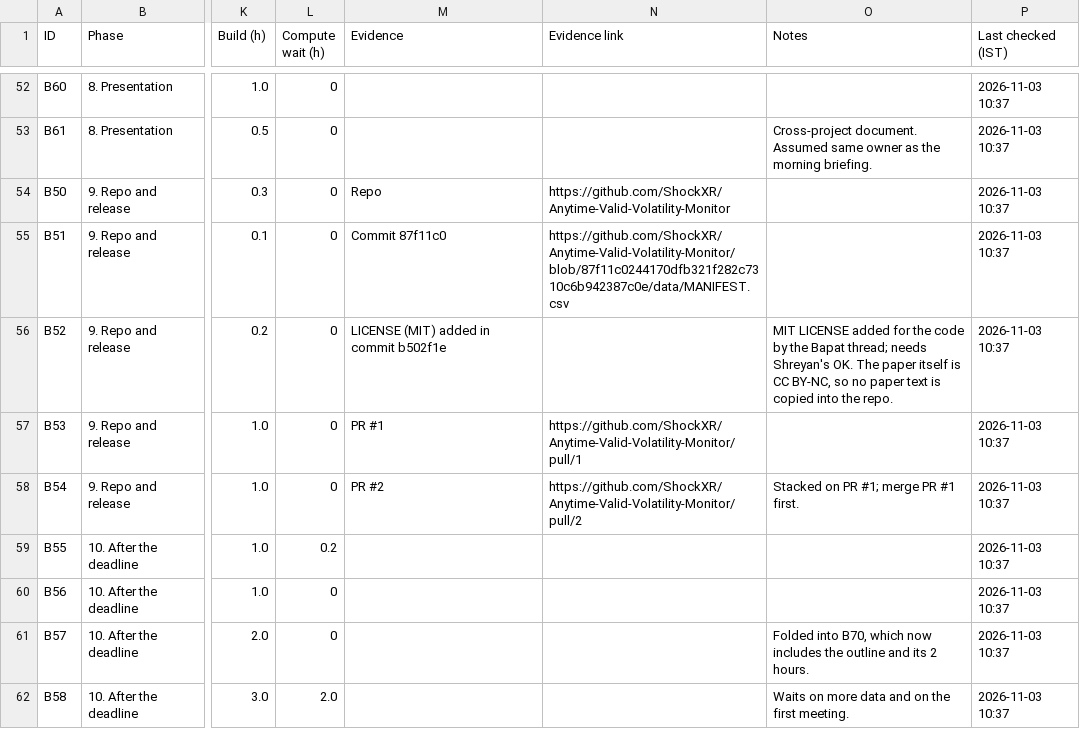
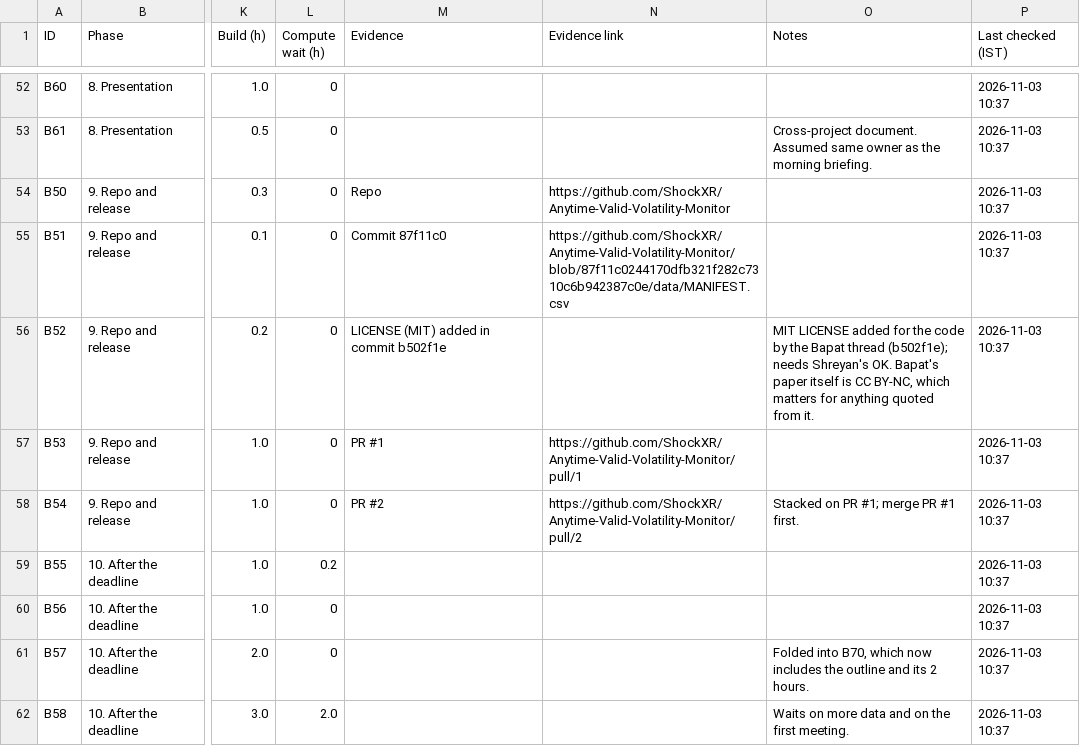
Before and after one commit to ShockXR/Anytime-Valid-Volatility-Monitor, a CSV file: tracker/tasks.csv, drawn as a sheet; only a part is shown, gaps mark what is left out; the diff names each change by its address in the sheet, - before the commit and + after, or states it on an @@ line.

```diff
--- a/tracker/tasks.csv
+++ b/tracker/tasks.csv
-O56 (Notes): …the Bapat thread; needs Shreyan's OK. The paper itself is CC BY-NC, so no paper text is copied into the repo.
+O56 (Notes): …the Bapat thread (b502f1e); needs Shreyan's OK. Bapat's paper itself is CC BY-NC, which matters for anything quoted from it.
```
